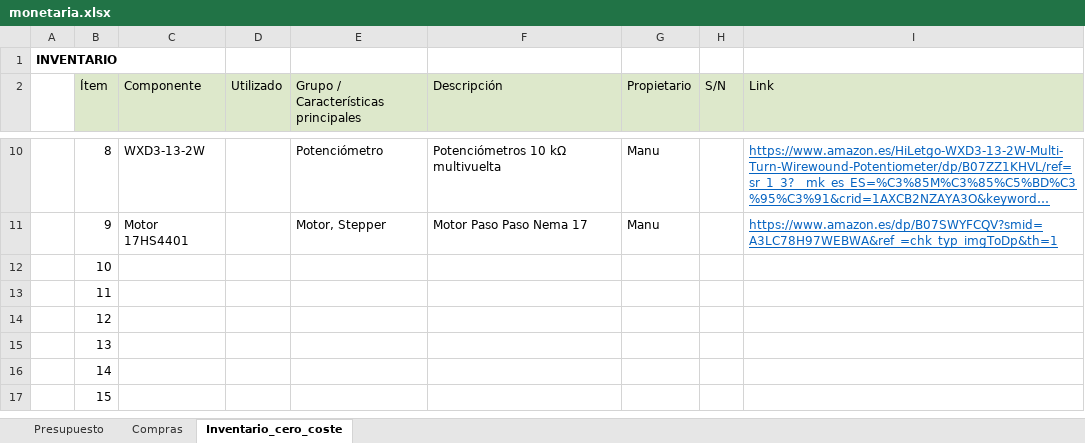
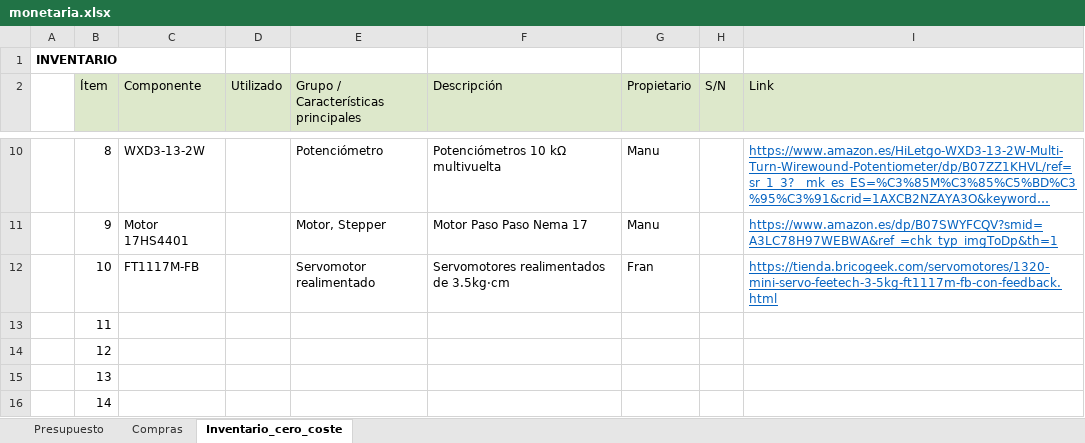
Before and after one commit to ManuelHuesoBejar/Subj_Robotics, an Excel workbook: docs/gestion/monetaria.xlsx, sheet Inventario_cero_coste, drawn as a sheet; only a part is shown, gaps mark what is left out; the shorter side is filled out with more unchanged rows; long unchanged cells end in …; values as stored, in another font and other column widths than the file's, no borders; the diff names each change by its address in the sheet, - before the commit and + after, or states it on an @@ line.

Commit message:
Añadida la compra de servos al excel

```diff
--- a/docs/gestion/monetaria.xlsx (sheet Inventario_cero_coste)
+++ b/docs/gestion/monetaria.xlsx (sheet Inventario_cero_coste)
-C12 (Componente): (empty)
+C12 (Componente): FT1117M-FB
-E12: (empty)
+E12: Servomotor realimentado
-F12 (Descripción): (empty)
+F12 (Descripción): Servomotores realimentados de 3.5kg·cm
-G12 (Propietario): (empty)
+G12 (Propietario): Fran
-I12 (Link): (empty)
+I12 (Link): https://tienda.bricogeek.com/servomotores/1320-mini-servo-feetech-3-5kg-ft1117m-fb-con-feedback.html
```
Also changed, not shown: sheet Compras, sheet Presupuesto.
